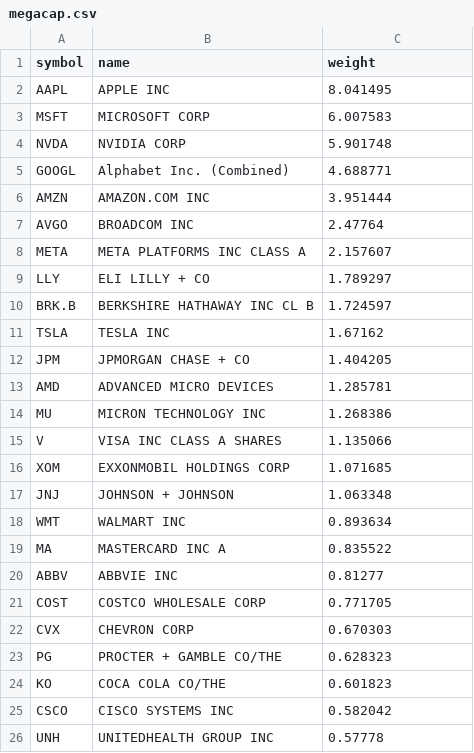
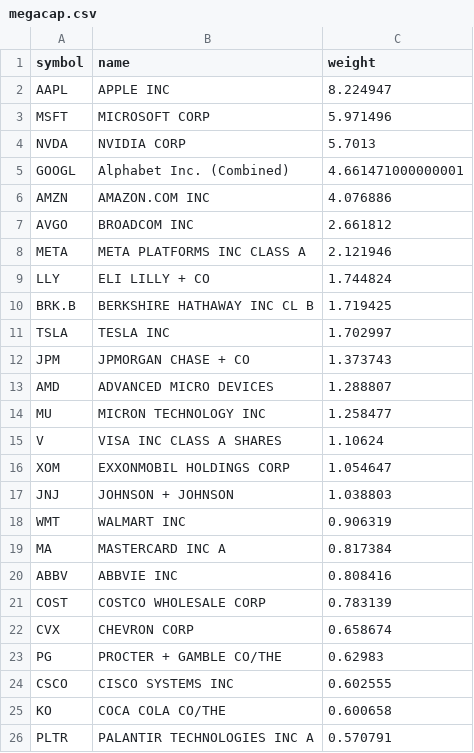
Before and after one commit to zacseidel/momentum, a CSV file: data/universe/megacap.csv, drawn as a sheet.

```diff
--- a/data/universe/megacap.csv
+++ b/data/universe/megacap.csv
@@ -1,26 +1,26 @@
 symbol,name,weight
-AAPL,APPLE INC,8.041495
-MSFT,MICROSOFT CORP,6.007583
-NVDA,NVIDIA CORP,5.901748
-GOOGL,Alphabet Inc. (Combined),4.688771
-AMZN,AMAZON.COM INC,3.951444
-AVGO,BROADCOM INC,2.47764
-META,META PLATFORMS INC CLASS A,2.157607
-LLY,ELI LILLY + CO,1.789297
-BRK.B,BERKSHIRE HATHAWAY INC CL B,1.724597
-TSLA,TESLA INC,1.67162
-JPM,JPMORGAN CHASE + CO,1.404205
-AMD,ADVANCED MICRO DEVICES,1.285781
-MU,MICRON TECHNOLOGY INC,1.268386
-V,VISA INC CLASS A SHARES,1.135066
-XOM,EXXONMOBIL HOLDINGS CORP,1.071685
-JNJ,JOHNSON + JOHNSON,1.063348
-WMT,WALMART INC,0.893634
-MA,MASTERCARD INC   A,0.835522
-ABBV,ABBVIE INC,0.81277
-COST,COSTCO WHOLESALE CORP,0.771705
-CVX,CHEVRON CORP,0.670303
-PG,PROCTER + GAMBLE CO/THE,0.628323
-KO,COCA COLA CO/THE,0.601823
-CSCO,CISCO SYSTEMS INC,0.582042
-UNH,UNITEDHEALTH GROUP INC,0.57778
+AAPL,APPLE INC,8.224947
+MSFT,MICROSOFT CORP,5.971496
+NVDA,NVIDIA CORP,5.7013
+GOOGL,Alphabet Inc. (Combined),4.661471000000001
+AMZN,AMAZON.COM INC,4.076886
+AVGO,BROADCOM INC,2.661812
+META,META PLATFORMS INC CLASS A,2.121946
+LLY,ELI LILLY + CO,1.744824
+BRK.B,BERKSHIRE HATHAWAY INC CL B,1.719425
+TSLA,TESLA INC,1.702997
+JPM,JPMORGAN CHASE + CO,1.373743
+AMD,ADVANCED MICRO DEVICES,1.288807
+MU,MICRON TECHNOLOGY INC,1.258477
+V,VISA INC CLASS A SHARES,1.10624
+XOM,EXXONMOBIL HOLDINGS CORP,1.054647
+JNJ,JOHNSON + JOHNSON,1.038803
+WMT,WALMART INC,0.906319
+MA,MASTERCARD INC   A,0.817384
+ABBV,ABBVIE INC,0.808416
+COST,COSTCO WHOLESALE CORP,0.783139
+CVX,CHEVRON CORP,0.658674
+PG,PROCTER + GAMBLE CO/THE,0.62983
+CSCO,CISCO SYSTEMS INC,0.602555
+KO,COCA COLA CO/THE,0.600658
+PLTR,PALANTIR TECHNOLOGIES INC A,0.570791
```
Also changed, not shown: data/universe/change_log.csv, data/universe/munger.csv, 8 other files.
